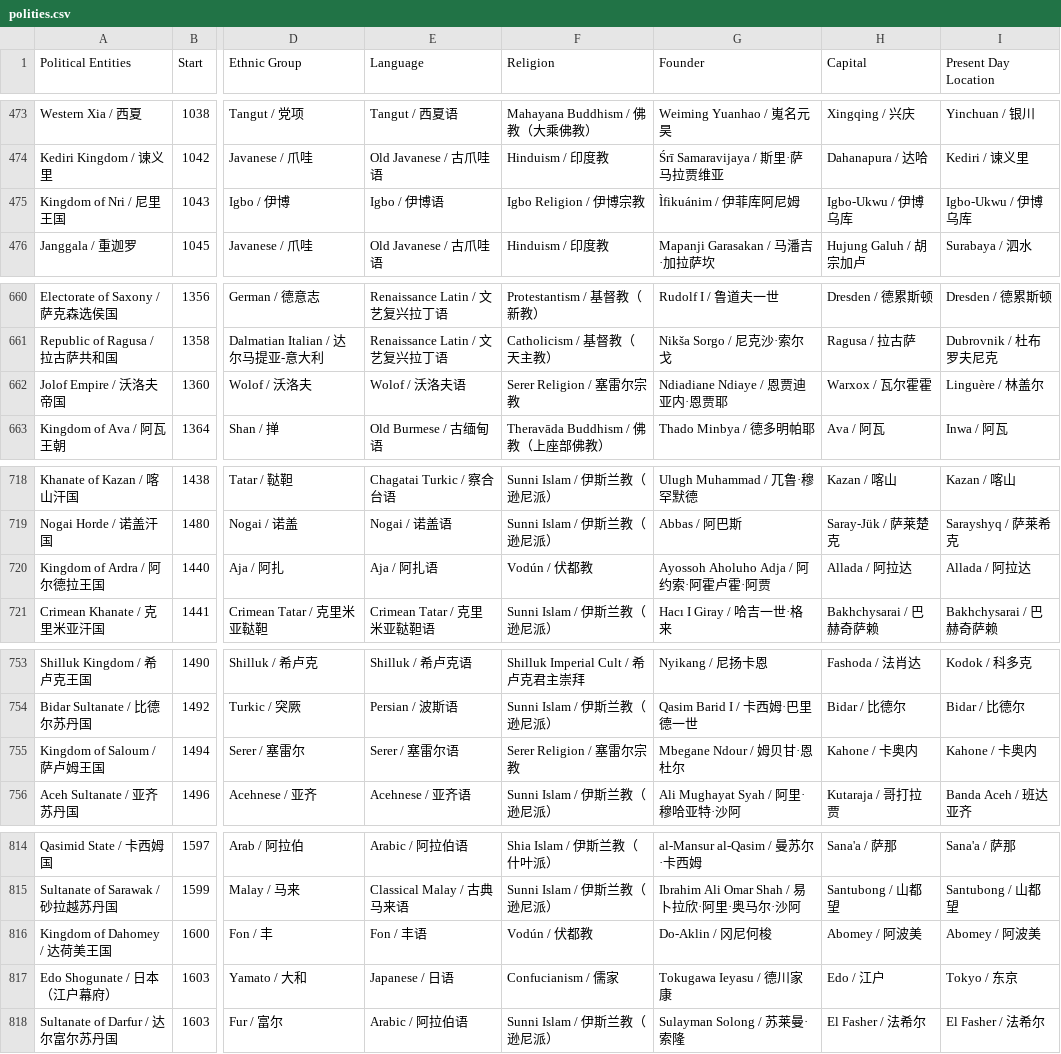
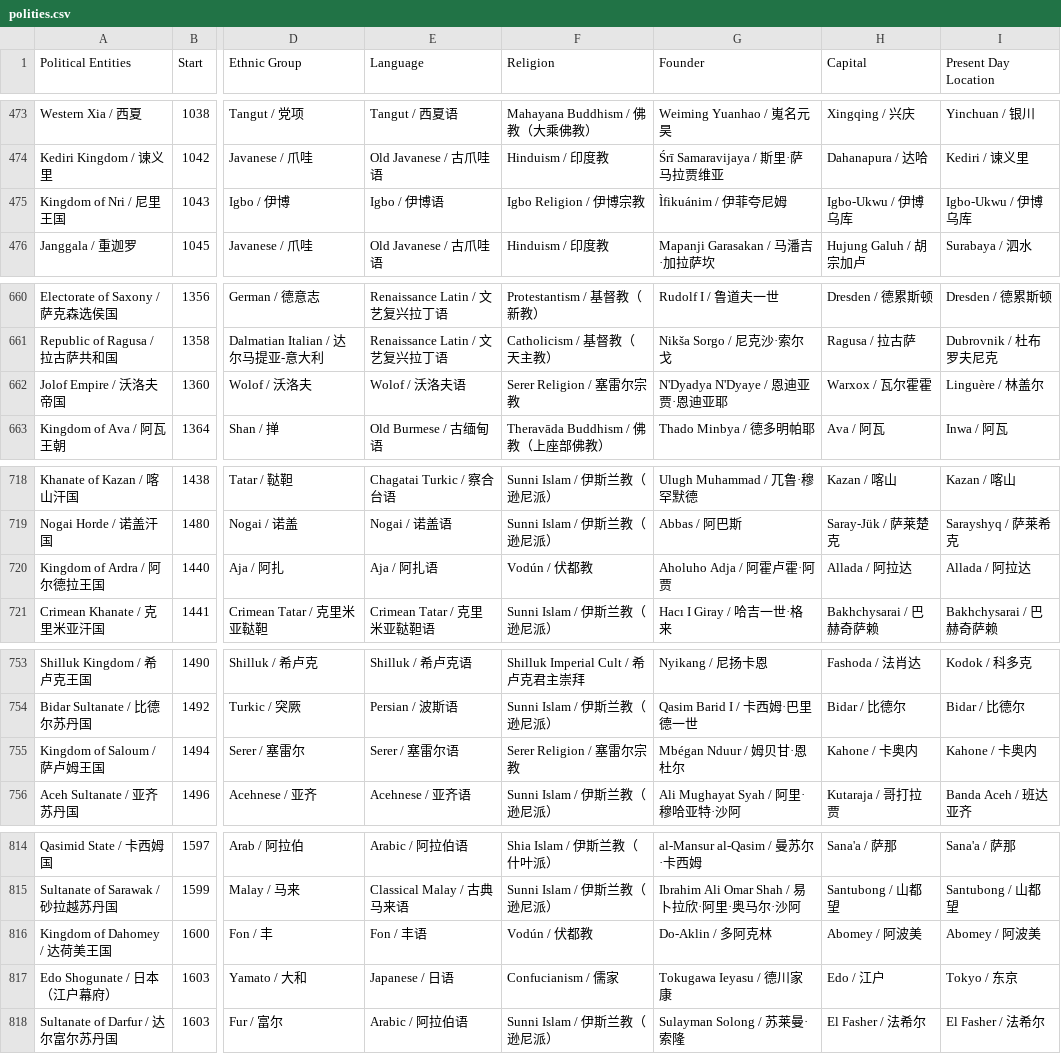
Before and after one commit to XuhuiJin1215/Historical-Polities, a CSV file: polities.csv, drawn as a sheet; only a part is shown, gaps mark what is left out; the diff covers the shown part only; the diff names each change by its address in the sheet, - before the commit and + after, or states it on an @@ line.

```diff
--- a/polities.csv
+++ b/polities.csv
-G475 (Founder): Ìfikuánim / 伊菲库阿尼姆
+G475 (Founder): Ìfikuánim / 伊菲夸尼姆
-G662 (Founder): Ndiadiane Ndiaye / 恩贾迪亚内·恩贾耶
+G662 (Founder): N'Dyadya N'Dyaye / 恩迪亚贾·恩迪亚耶
-G720 (Founder): Ayossoh Aholuho Adja / 阿约索·阿霍卢霍·阿贾
+G720 (Founder): Aholuho Adja / 阿霍卢霍·阿贾
-G755 (Founder): Mbegane Ndour / 姆贝甘·恩杜尔
+G755 (Founder): Mbégan Nduur / 姆贝甘·恩杜尔
-G816 (Founder): Do-Aklin / 冈尼何梭
+G816 (Founder): Do-Aklin / 多阿克林
```
Also changed, not shown: 1 added row and 16 edited cells elsewhere in this file, phases.csv, 1 other file.
